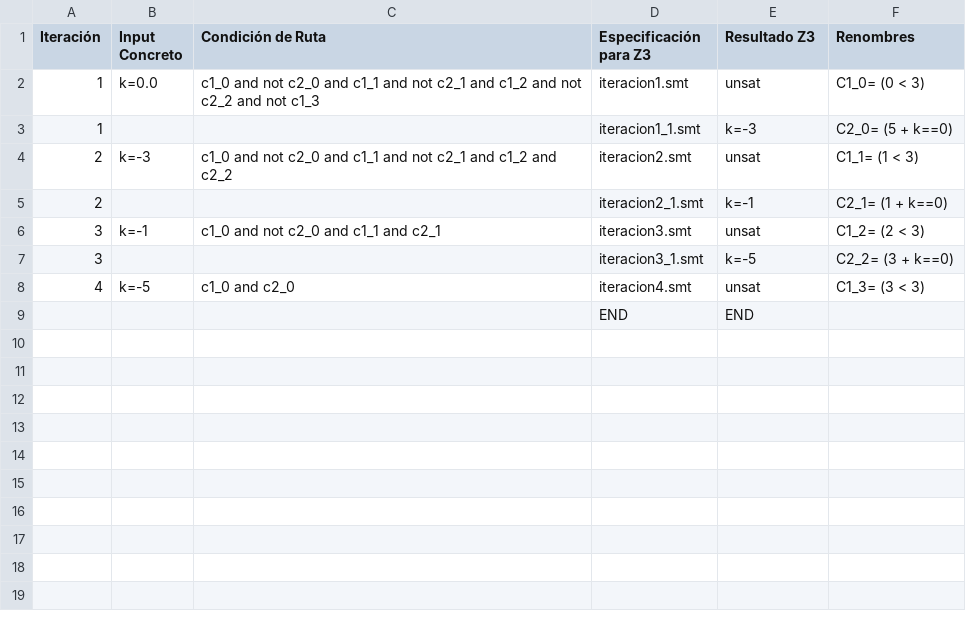
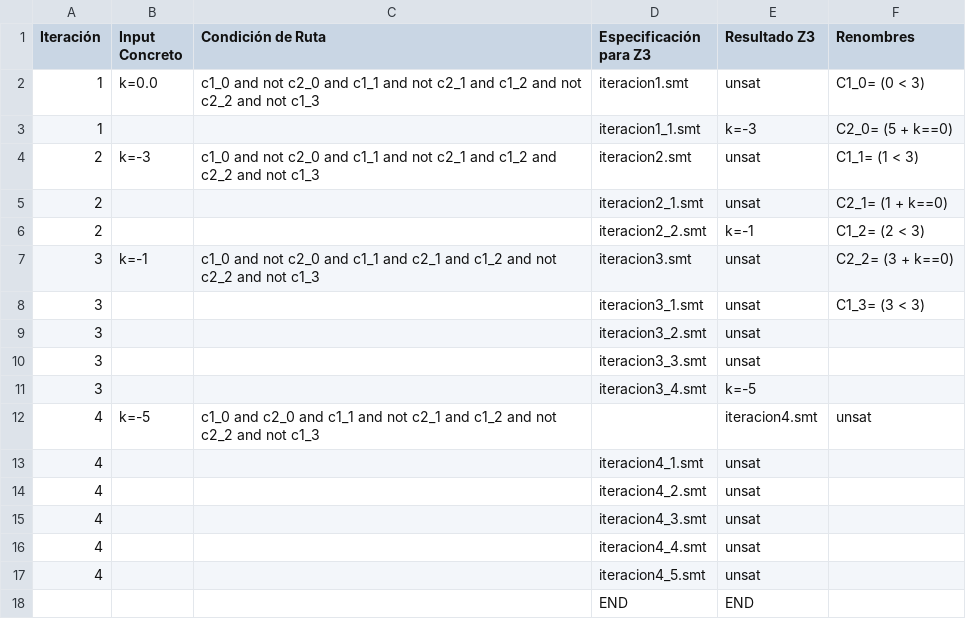
Before and after one commit to JMollerach/Inge-2, a CSV file: Taller 5/DSE/src/parte_2/ejercicio_6/ejercicio_6.csv, drawn as a sheet.

Commit message:
Corregimos taller 5

```diff
--- a/Taller 5/DSE/src/parte_2/ejercicio_6/ejercicio_6.csv
+++ b/Taller 5/DSE/src/parte_2/ejercicio_6/ejercicio_6.csv
@@ -3,7 +3,16 @@ Iteración,Input Concreto,Condición de Ruta,Especificación para Z3,Resultado Z
 1,,,iteracion1_1.smt,k=-3,C2_0= (5 + k==0)
-2,k=-3,c1_0 and not c2_0 and c1_1 and not c2_1 and c1_2 and c2_2,iteracion2.smt,unsat,C1_1= (1 < 3)
-2,,,iteracion2_1.smt,k=-1,C2_1= (1 + k==0)
-3,k=-1,c1_0 and not c2_0 and c1_1 and c2_1,iteracion3.smt,unsat,C1_2= (2 < 3)
-3,,,iteracion3_1.smt,k=-5,C2_2= (3 + k==0)
-4,k=-5,c1_0 and c2_0,iteracion4.smt,unsat,C1_3= (3 < 3)
+2,k=-3,c1_0 and not c2_0 and c1_1 and not c2_1 and c1_2 and c2_2 and not c1_3,iteracion2.smt,unsat,C1_1= (1 < 3)
+2,,,iteracion2_1.smt,unsat,C2_1= (1 + k==0)
+2,,,iteracion2_2.smt,k=-1,C1_2= (2 < 3)
+3,k=-1,c1_0 and not c2_0 and c1_1 and c2_1 and c1_2 and not c2_2 and not c1_3,iteracion3.smt,unsat,C2_2= (3 + k==0)
+3,,,iteracion3_1.smt,unsat,C1_3= (3 < 3)
+3,,,iteracion3_2.smt,unsat,
+3,,,iteracion3_3.smt,unsat,
+3,,,iteracion3_4.smt,k=-5,
+4,k=-5,c1_0 and c2_0 and c1_1 and not c2_1 and c1_2 and not c2_2 and not c1_3,,iteracion4.smt,unsat,
+4,,,iteracion4_1.smt,unsat,
+4,,,iteracion4_2.smt,unsat,
+4,,,iteracion4_3.smt,unsat,
+4,,,iteracion4_4.smt,unsat,
+4,,,iteracion4_5.smt,unsat,
 ,,,END,END,
```
Also changed, not shown: 13 other files.
